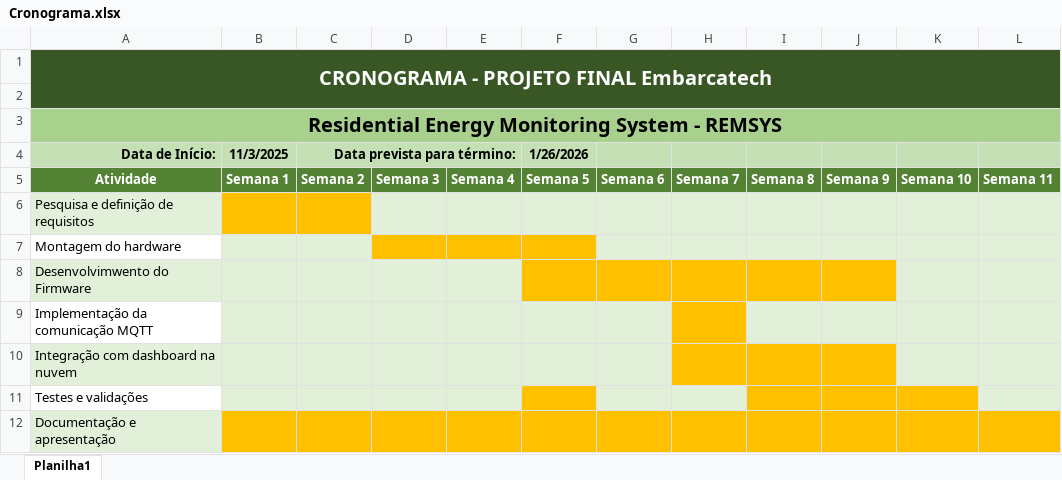
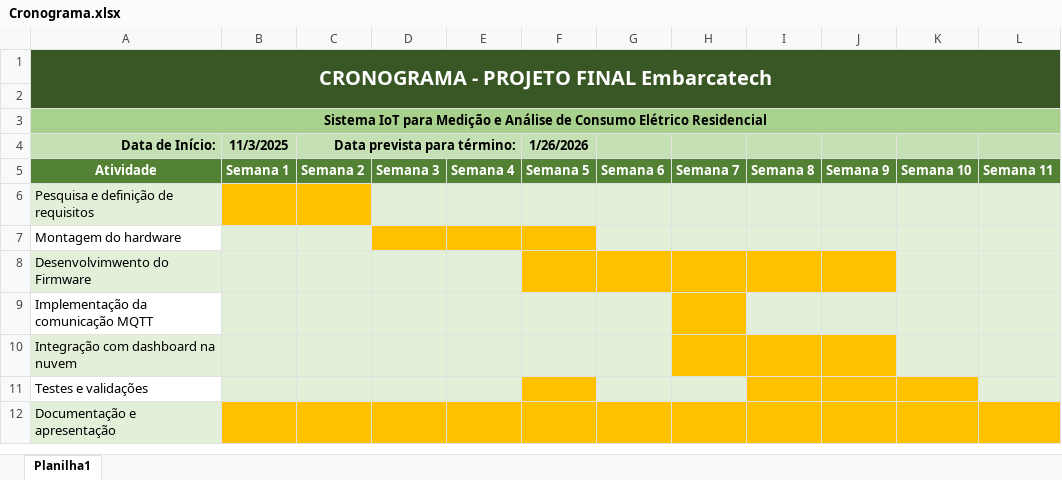
Before and after one commit to EngAdriano/Residencia, an Excel workbook: Projeto_Final/Documentacao/Cronograma.xlsx, sheet Planilha1, drawn as a sheet; only a part is shown; values as stored, in another font and other column widths than the file's, no borders; the diff names each change by its address in the sheet, - before the commit and + after, or states it on an @@ line.

Commit message:
Pre-projeto final para residência técnica

```diff
--- a/Projeto_Final/Documentacao/Cronograma.xlsx (sheet Planilha1)
+++ b/Projeto_Final/Documentacao/Cronograma.xlsx (sheet Planilha1)
-A3 (Data de Início:): Residential Energy Monitoring System - REMSYS
+A3 (Data de Início:): Sistema IoT para Medição e Análise de Consumo Elétrico Residencial
@@ A3 text size: smaller @@
```
Also changed, not shown: 6 other files.
